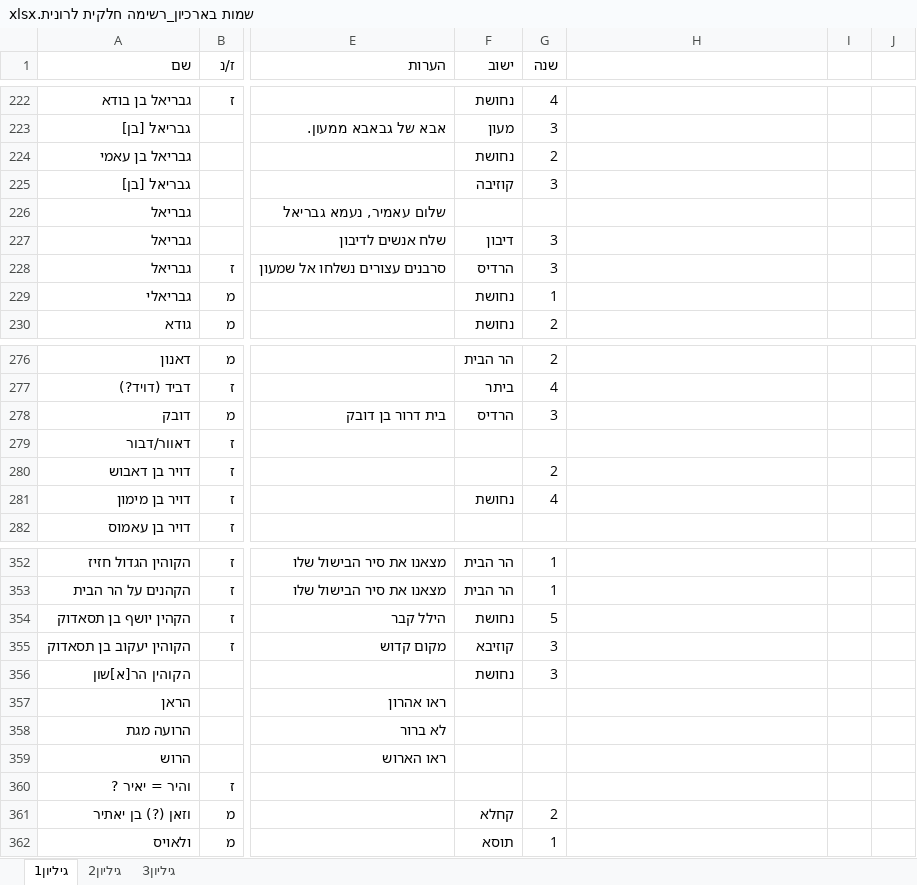
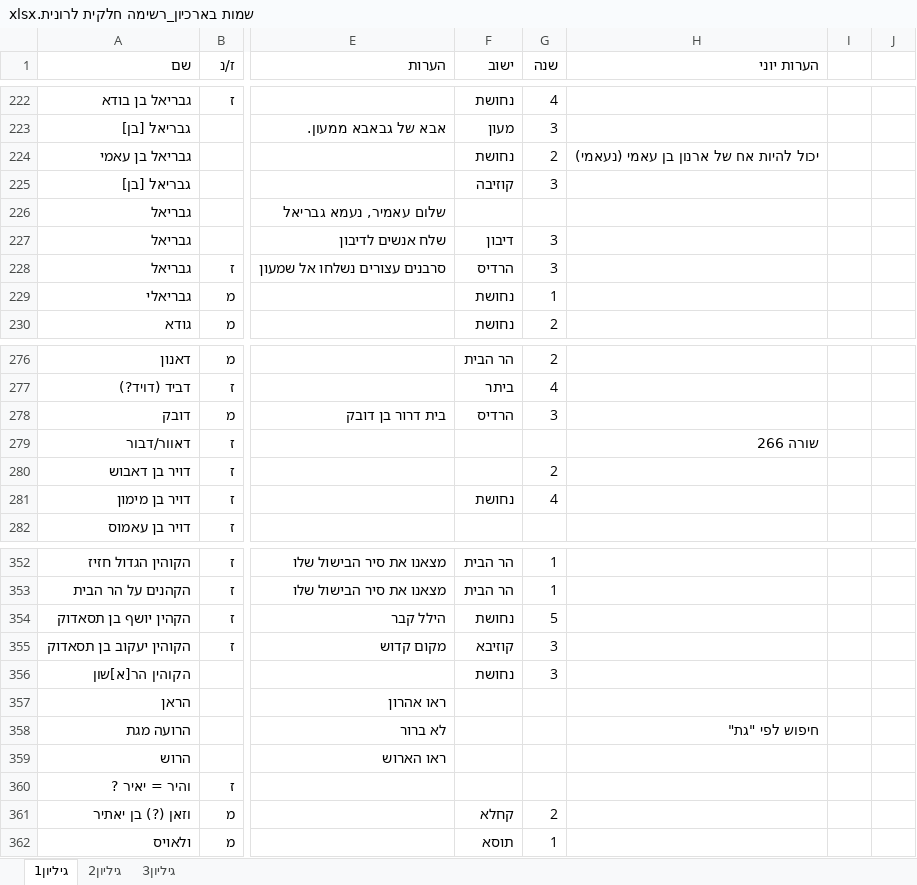
Before and after one commit to ybarlavie/copper-ng, an Excel workbook: documents/שמות בארכיון_רשימה חלקית לרונית.xlsx, sheet גיליון1, drawn as a sheet; only a part is shown, gaps mark what is left out; values as stored, in another font and other column widths than the file's, no cell formats; the diff names each change by its address in the sheet, - before the commit and + after, or states it on an @@ line.

```diff
--- a/documents/שמות בארכיון_רשימה חלקית לרונית.xlsx (sheet גיליון1)
+++ b/documents/שמות בארכיון_רשימה חלקית לרונית.xlsx (sheet גיליון1)
-H1: (empty)
+H1: הערות יוני
-H224 (הערות יוני): (empty)
+H224 (הערות יוני): יכול להיות אח של ארנון בן עאמי (נעאמי)
-H279 (הערות יוני): (empty)
+H279 (הערות יוני): שורה 266
-H358 (הערות יוני): (empty)
+H358 (הערות יוני): חיפוש לפי "גת"
```
Also changed, not shown: sheet גיליון3, sheet גיליון2, cell formats, hidden cells, 3 other files.
